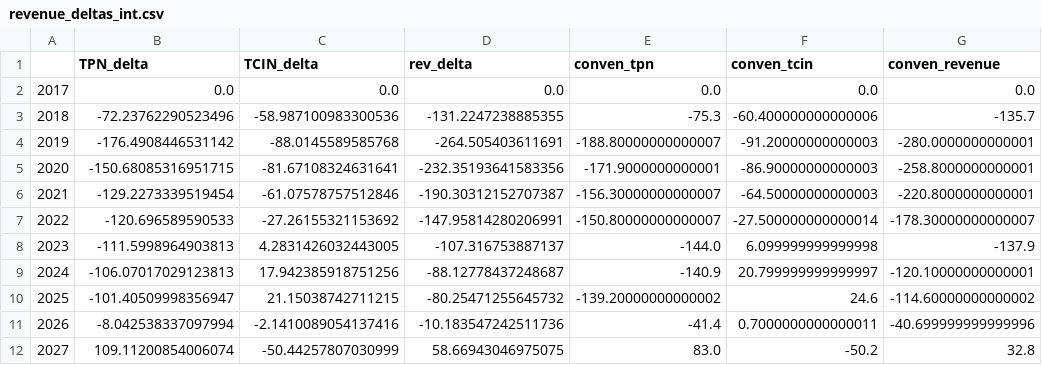
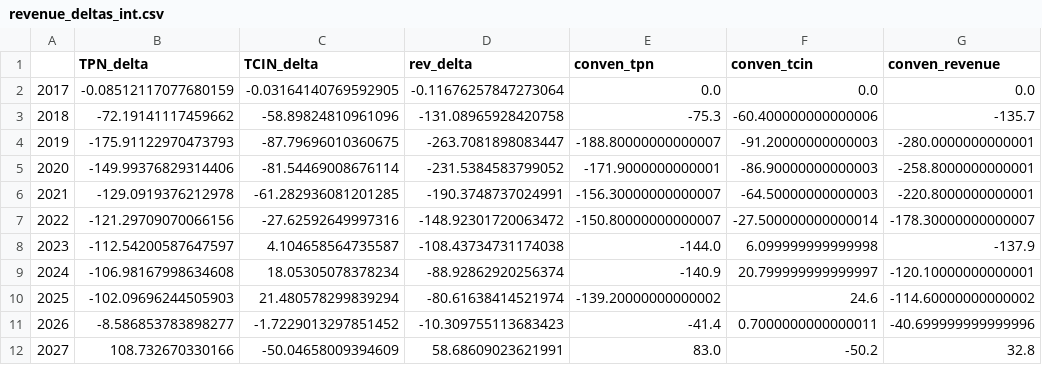
Before and after one commit to Budget-Lab-Yale/FRBUS, a CSV file: tcja-2017/output/revenue_deltas_int.csv, drawn as a sheet.

```diff
--- a/tcja-2017/output/revenue_deltas_int.csv
+++ b/tcja-2017/output/revenue_deltas_int.csv
@@ -1,12 +1,12 @@
 ,TPN_delta,TCIN_delta,rev_delta,conven_tpn,conven_tcin,conven_revenue
-2017,0.0,0.0,0.0,0.0,0.0,0.0
-2018,-72.23762290523496,-58.987100983300536,-131.2247238885355,-75.3,-60.400000000000006,-135.7
-2019,-176.4908446531142,-88.0145589585768,-264.505403611691,-188.80000000000007,-91.20000000000003,-280.0000000000001
-2020,-150.68085316951715,-81.67108324631641,-232.35193641583356,-171.9000000000001,-86.90000000000003,-258.8000000000001
-2021,-129.2273339519454,-61.07578757512846,-190.30312152707387,-156.30000000000007,-64.50000000000003,-220.8000000000001
-2022,-120.696589590533,-27.26155321153692,-147.95814280206991,-150.80000000000007,-27.500000000000014,-178.30000000000007
-2023,-111.5998964903813,4.2831426032443005,-107.316753887137,-144.0,6.099999999999998,-137.9
-2024,-106.07017029123813,17.942385918751256,-88.12778437248687,-140.9,20.799999999999997,-120.10000000000001
-2025,-101.40509998356947,21.15038742711215,-80.25471255645732,-139.20000000000002,24.6,-114.60000000000002
-2026,-8.042538337097994,-2.1410089054137416,-10.183547242511736,-41.4,0.7000000000000011,-40.699999999999996
-2027,109.11200854006074,-50.44257807030999,58.66943046975075,83.0,-50.2,32.8
+2017,-0.08512117077680159,-0.03164140769592905,-0.11676257847273064,0.0,0.0,0.0
+2018,-72.19141117459662,-58.89824810961096,-131.08965928420758,-75.3,-60.400000000000006,-135.7
+2019,-175.91122970473793,-87.79696010360675,-263.7081898083447,-188.80000000000007,-91.20000000000003,-280.0000000000001
+2020,-149.99376829314406,-81.54469008676114,-231.5384583799052,-171.9000000000001,-86.90000000000003,-258.8000000000001
+2021,-129.0919376212978,-61.282936081201285,-190.3748737024991,-156.30000000000007,-64.50000000000003,-220.8000000000001
+2022,-121.29709070066156,-27.62592649997316,-148.92301720063472,-150.80000000000007,-27.500000000000014,-178.30000000000007
+2023,-112.54200587647597,4.104658564735587,-108.43734731174038,-144.0,6.099999999999998,-137.9
+2024,-106.98167998634608,18.05305078378234,-88.92862920256374,-140.9,20.799999999999997,-120.10000000000001
+2025,-102.09696244505903,21.480578299839294,-80.61638414521974,-139.20000000000002,24.6,-114.60000000000002
+2026,-8.586853783898277,-1.7229013297851452,-10.309755113683423,-41.4,0.7000000000000011,-40.699999999999996
+2027,108.732670330166,-50.04658009394609,58.68609023621991,83.0,-50.2,32.8
```
Also changed, not shown: tcja-2017/output/baseline_econ.csv, tcja-2017/output/baseline_econ_int.csv, 6 other files.
